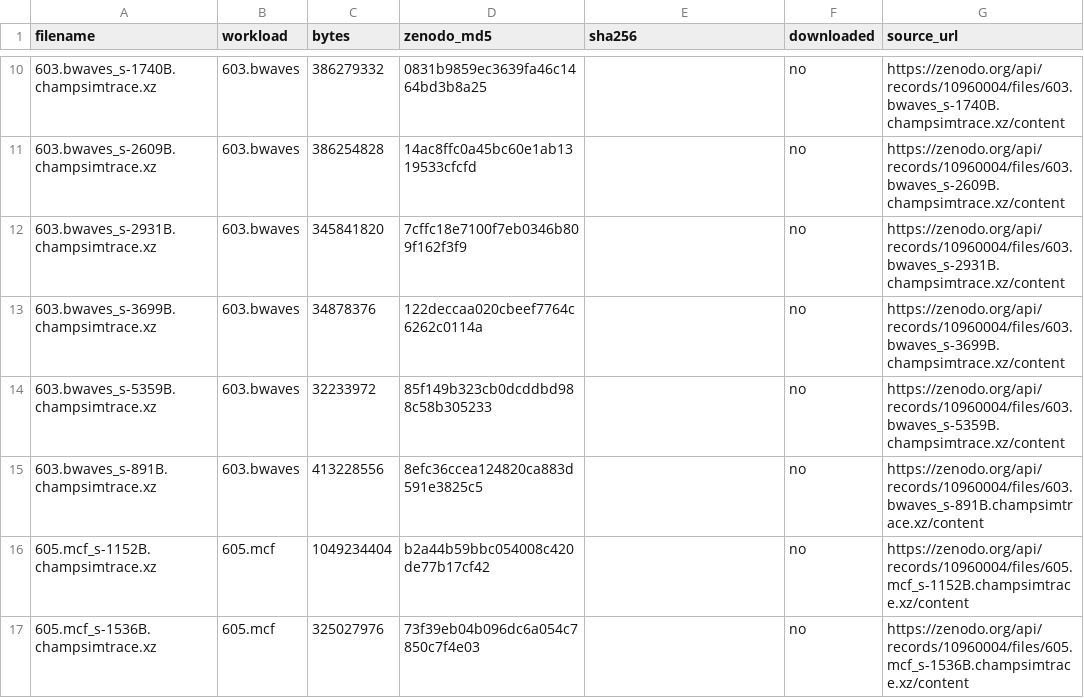
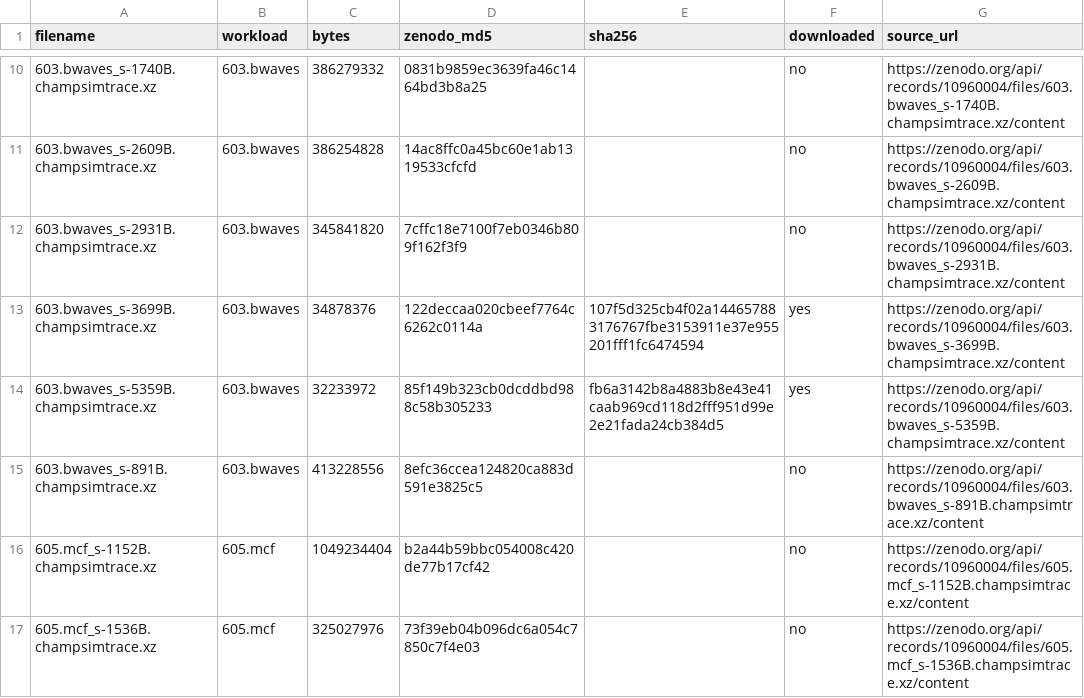
Before and after one commit to abhijayhm/cpu-branch-prediction-research, a CSV file: data/metadata/traces.csv, drawn as a sheet; only a part is shown, gaps mark what is left out; the diff covers the shown part only; the diff names each change by its address in the sheet, - before the commit and + after, or states it on an @@ line.

```diff
--- a/data/metadata/traces.csv
+++ b/data/metadata/traces.csv
-E13 (sha256): (empty)
+E13 (sha256): 107f5d325cb4f02a144657883176767fbe3153911e37e955201fff1fc6474594
-F13:F14 (downloaded): no
+F13:F14 (downloaded): yes
-E14 (sha256): (empty)
+E14 (sha256): fb6a3142b8a4883b8e43e41caab969cd118d2fff951d99e2e21fada24cb384d5
```
Also changed, not shown: 10 edited cells elsewhere in this file, 37 other files.
